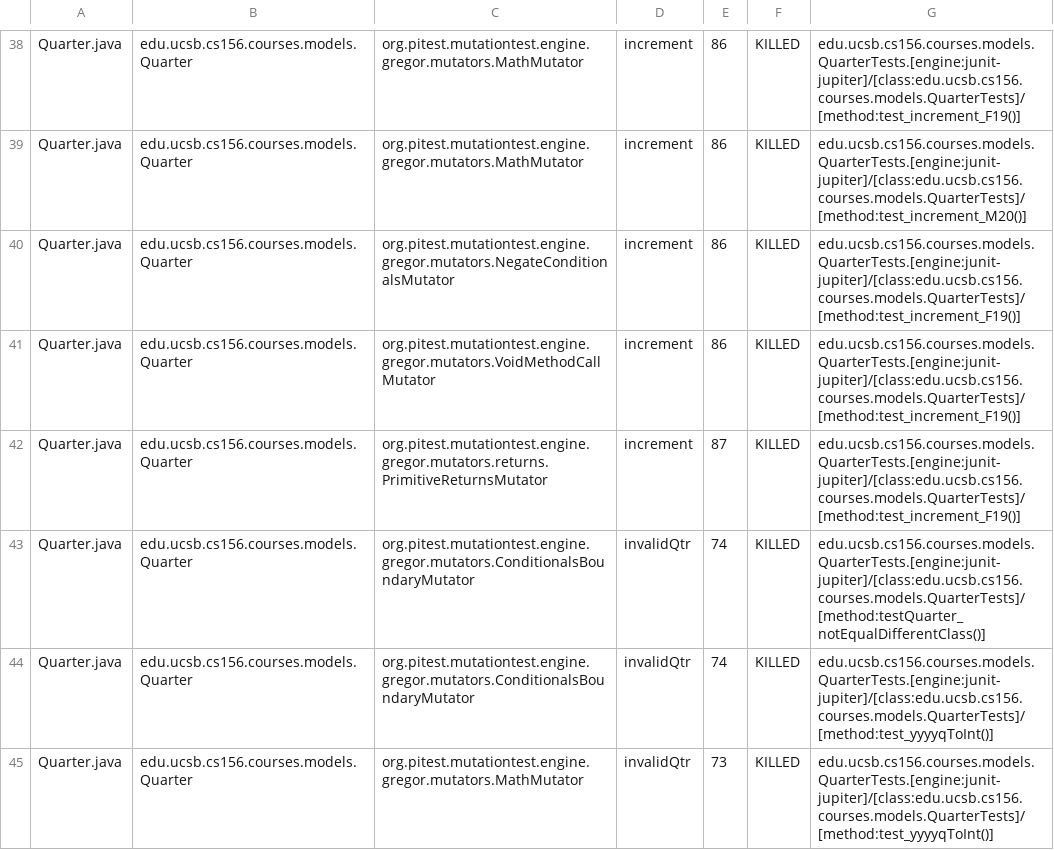
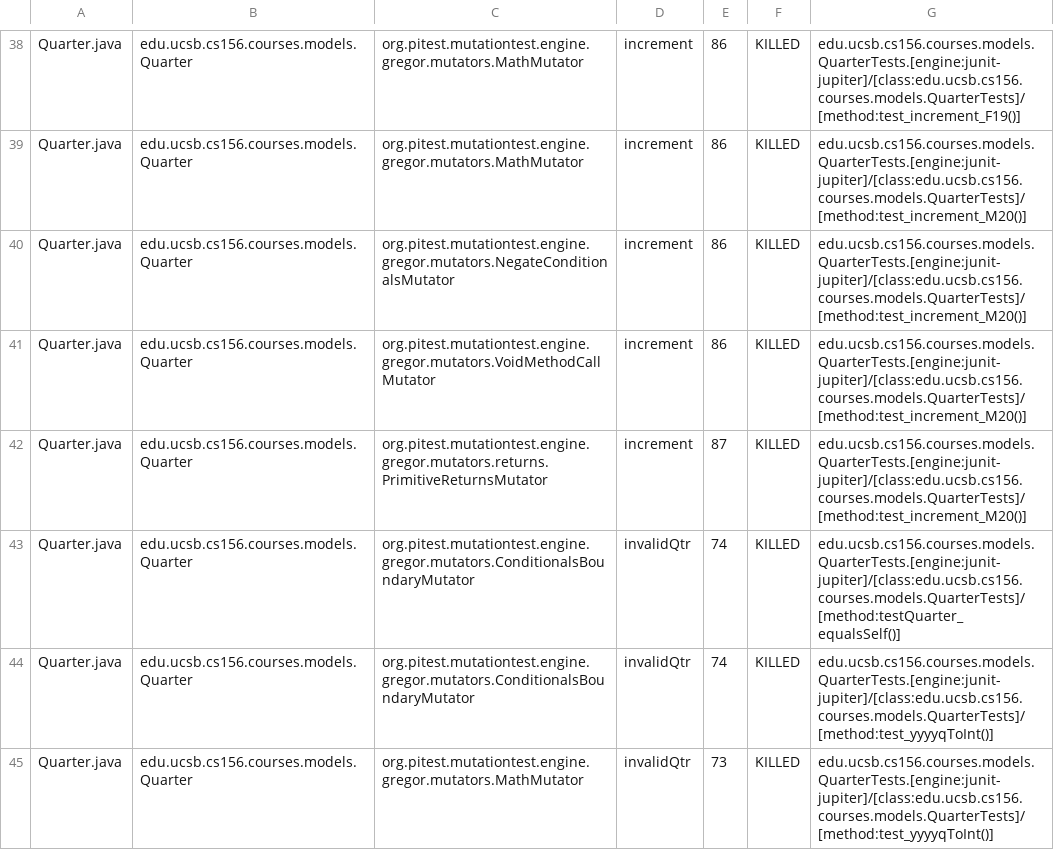
Before and after one commit to ucsb-cs156-w24/proj-courses-w24-5pm-1, a CSV file: prs/33/pitest/mutations.csv, drawn as a sheet; only a part is shown, gaps mark what is left out; the diff covers the shown part only.

Commit message:
Deploying to gh-pages from @ ucsb-cs156-w24/proj-courses-w24-5pm-1@d9bb7482974cefac38f7a0337d038dd592bcb5cd 🚀

```diff
--- a/prs/33/pitest/mutations.csv
+++ b/prs/33/pitest/mutations.csv
@@ -39,6 +39,6 @@ Quarter.java,edu.ucsb.cs156.courses.models.Quarter,org.pitest.mutationtest.engin
 Quarter.java,edu.ucsb.cs156.courses.models.Quarter,org.pitest.mutationtest.engine.gregor.mutators.MathMutator,increment,86,KILLED,edu.ucsb.cs156.courses.models.QuarterTests.[engine:junit-jupiter]/[class:edu.ucsb.cs156.courses.models.QuarterTests]/[method:test_increment_M20()]
-Quarter.java,edu.ucsb.cs156.courses.models.Quarter,org.pitest.mutationtest.engine.gregor.mutators.NegateConditionalsMutator,increment,86,KILLED,edu.ucsb.cs156.courses.models.QuarterTests.[engine:junit-jupiter]/[class:edu.ucsb.cs156.courses.models.QuarterTests]/[method:test_increment_F19()]
-Quarter.java,edu.ucsb.cs156.courses.models.Quarter,org.pitest.mutationtest.engine.gregor.mutators.VoidMethodCallMutator,increment,86,KILLED,edu.ucsb.cs156.courses.models.QuarterTests.[engine:junit-jupiter]/[class:edu.ucsb.cs156.courses.models.QuarterTests]/[method:test_increment_F19()]
-Quarter.java,edu.ucsb.cs156.courses.models.Quarter,org.pitest.mutationtest.engine.gregor.mutators.returns.PrimitiveReturnsMutator,increment,87,KILLED,edu.ucsb.cs156.courses.models.QuarterTests.[engine:junit-jupiter]/[class:edu.ucsb.cs156.courses.models.QuarterTests]/[method:test_increment_F19()]
-Quarter.java,edu.ucsb.cs156.courses.models.Quarter,org.pitest.mutationtest.engine.gregor.mutators.ConditionalsBoundaryMutator,invalidQtr,74,KILLED,edu.ucsb.cs156.courses.models.QuarterTests.[engine:junit-jupiter]/[class:edu.ucsb.cs156.courses.models.QuarterTests]/[method:testQuarter_notEqualDifferentClass()]
+Quarter.java,edu.ucsb.cs156.courses.models.Quarter,org.pitest.mutationtest.engine.gregor.mutators.NegateConditionalsMutator,increment,86,KILLED,edu.ucsb.cs156.courses.models.QuarterTests.[engine:junit-jupiter]/[class:edu.ucsb.cs156.courses.models.QuarterTests]/[method:test_increment_M20()]
+Quarter.java,edu.ucsb.cs156.courses.models.Quarter,org.pitest.mutationtest.engine.gregor.mutators.VoidMethodCallMutator,increment,86,KILLED,edu.ucsb.cs156.courses.models.QuarterTests.[engine:junit-jupiter]/[class:edu.ucsb.cs156.courses.models.QuarterTests]/[method:test_increment_M20()]
+Quarter.java,edu.ucsb.cs156.courses.models.Quarter,org.pitest.mutationtest.engine.gregor.mutators.returns.PrimitiveReturnsMutator,increment,87,KILLED,edu.ucsb.cs156.courses.models.QuarterTests.[engine:junit-jupiter]/[class:edu.ucsb.cs156.courses.models.QuarterTests]/[method:test_increment_M20()]
+Quarter.java,edu.ucsb.cs156.courses.models.Quarter,org.pitest.mutationtest.engine.gregor.mutators.ConditionalsBoundaryMutator,invalidQtr,74,KILLED,edu.ucsb.cs156.courses.models.QuarterTests.[engine:junit-jupiter]/[class:edu.ucsb.cs156.courses.models.QuarterTests]/[method:testQuarter_equalsSelf()]
 Quarter.java,edu.ucsb.cs156.courses.models.Quarter,org.pitest.mutationtest.engine.gregor.mutators.ConditionalsBoundaryMutator,invalidQtr,74,KILLED,edu.ucsb.cs156.courses.models.QuarterTests.[engine:junit-jupiter]/[class:edu.ucsb.cs156.courses.models.QuarterTests]/[method:test_yyyyqToInt()]
```
Also changed, not shown: 68 edited cells elsewhere in this file, 39 other files.
